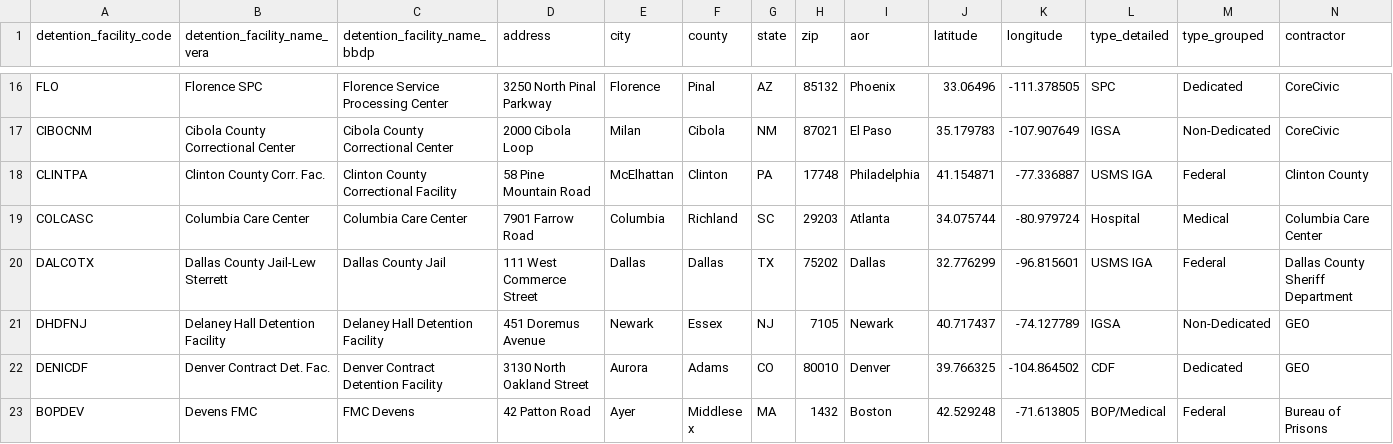
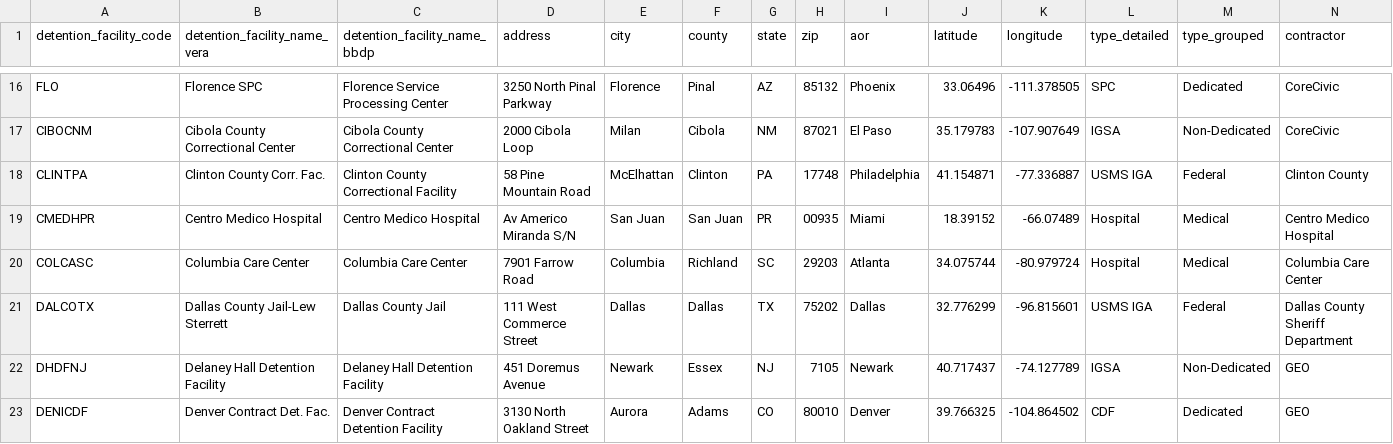
Before and after one commit to uclalawbehindbars/ICE_custody_mortality, a CSV file: Data/Raw/facilities.csv, drawn as a sheet; only a part is shown, gaps mark what is left out; the shorter side is filled out with more unchanged rows; rows hold the shown columns only; the diff names each change by its address in the sheet, - before the commit and + after, or states it on an @@ line.

Commit message:
Added Centro Medico Hospital to facility data

```diff
--- a/Data/Raw/facilities.csv
+++ b/Data/Raw/facilities.csv
+row 19: CMEDHPR | Centro Medico Hospital | Centro Medico Hospital | Av Americo Miranda S/N | San Juan | San Juan | PR | 00935 | Miami | 18.39152 | -66.07489 | Hospital | Medical | Centro Medico Hospital
```
Also changed, not shown: Data/Processed/ice_deaths_double_unvalidated.csv, Data/Processed/ice_deaths_unvalidated_code_red.csv, 15 other files.
